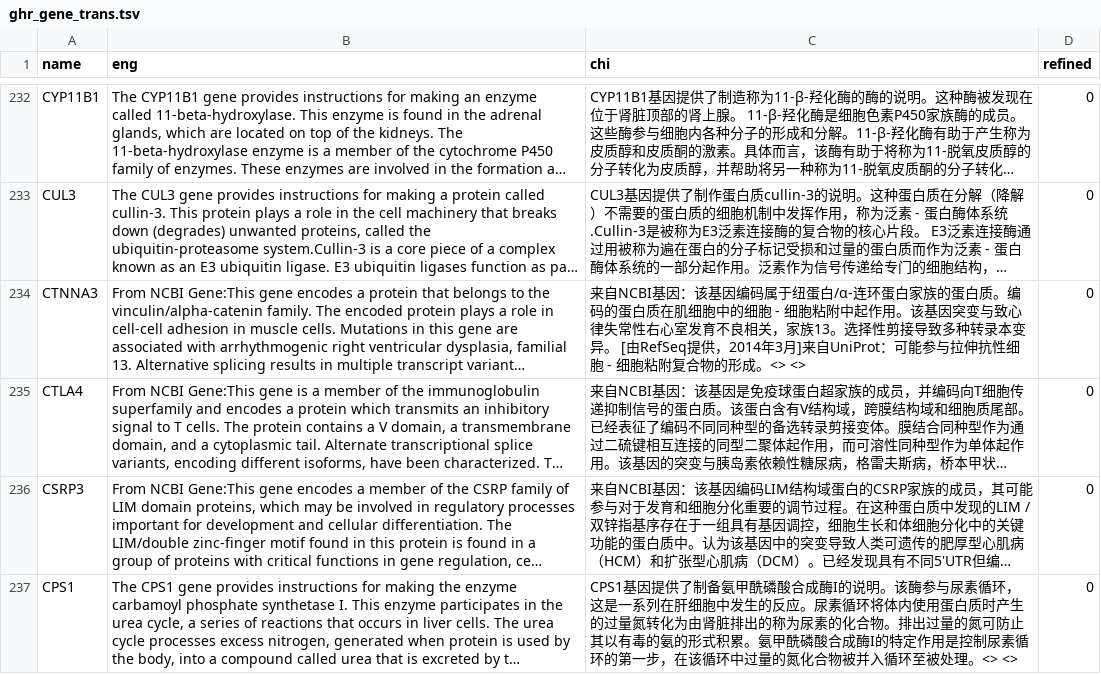
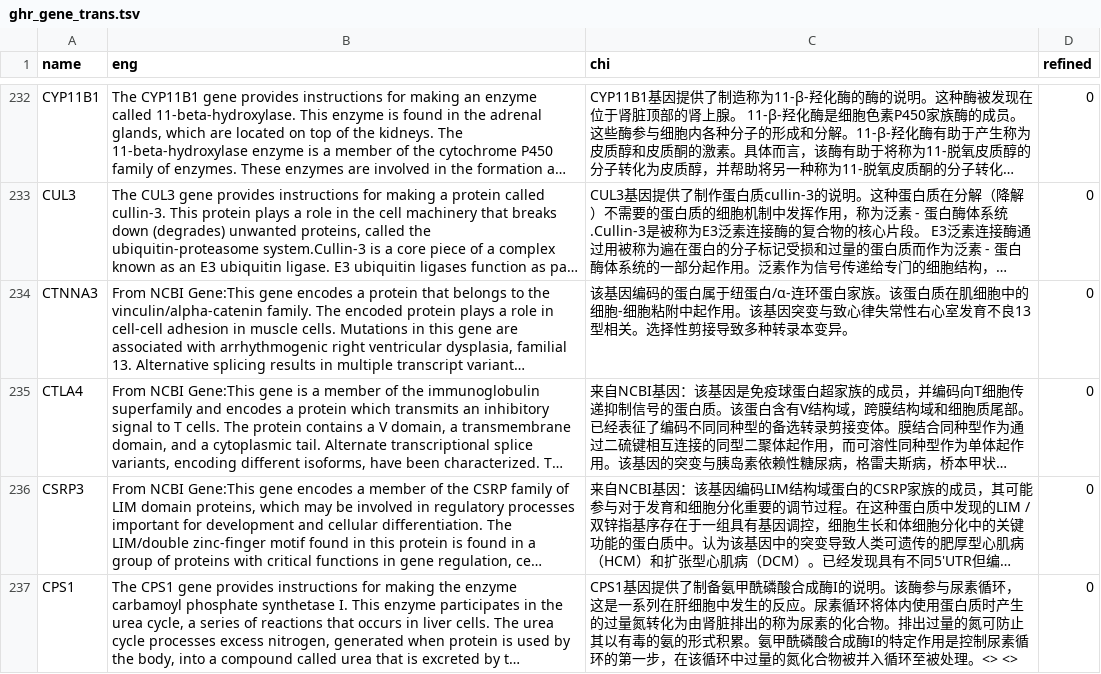
Before and after one commit to verygooder/gene_trans, a TSV file: ghr_gene_trans.tsv, drawn as a sheet; only a part is shown, gaps mark what is left out; long unchanged cells end in …; the diff names each change by its address in the sheet, - before the commit and + after, or states it on an @@ line.

Commit message:
refind CTNNA3

```diff
--- a/ghr_gene_trans.tsv
+++ b/ghr_gene_trans.tsv
-C234 (chi): 来自NCBI基因：该基因编码属于纽蛋白/α-连环蛋白家族的蛋白质。编码的蛋白质在肌细胞中的细胞 - 细胞粘附中起作用。该基因突变与致心律失常性右心室发育不良相关，家族13。选择性剪接导致多种转录本变异。 [由RefSeq提供，2014年3月]来自UniProt：可能参与拉伸抗性细胞 - 细胞粘附复合物的形成。<> <>
+C234 (chi): 该基因编码的蛋白属于纽蛋白/α-连环蛋白家族。该蛋白质在肌细胞中的细胞-细胞粘附中起作用。该基因突变与致心律失常性右心室发育不良13型相关。选择性剪接导致多种转录本变异。
```
